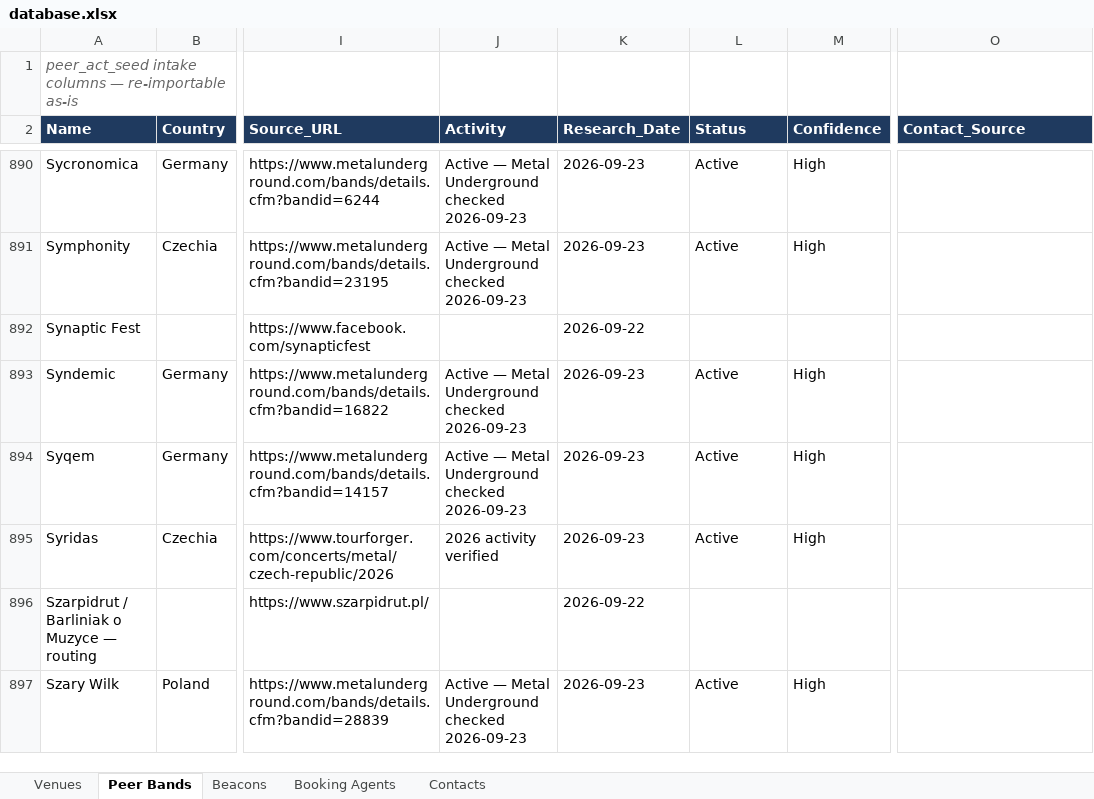
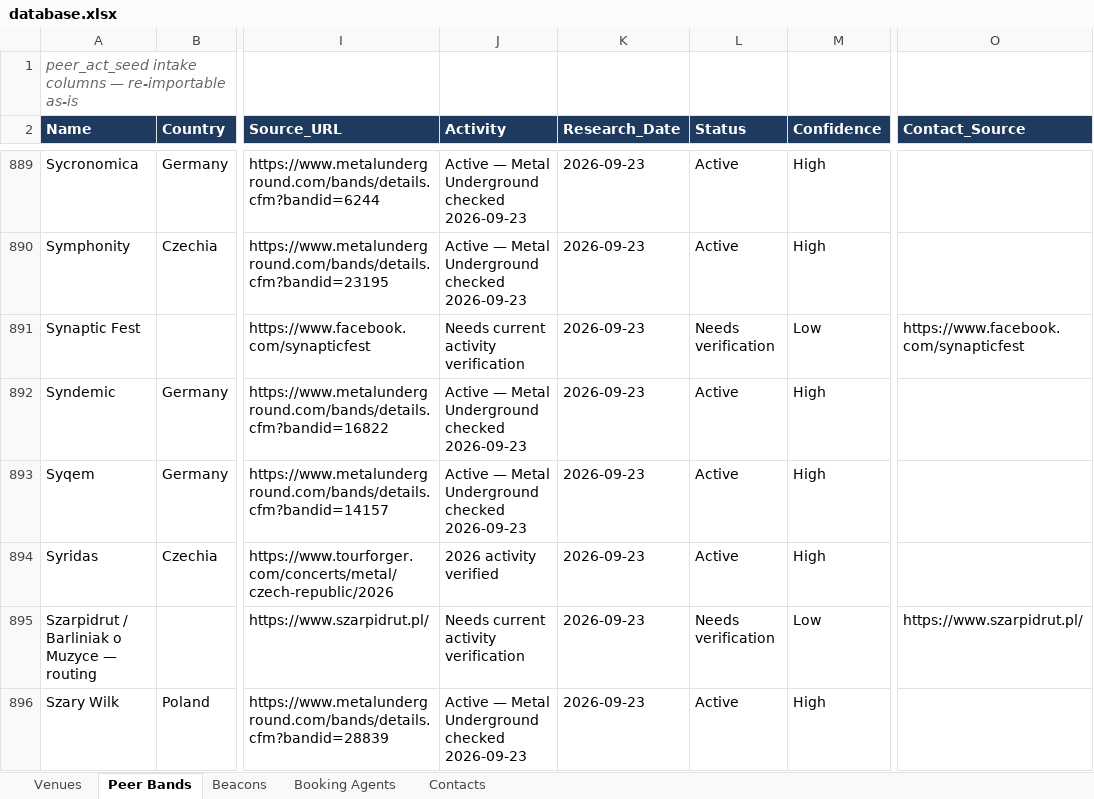
Before and after one commit to wojciechbator/crowdrelay-db, an Excel workbook: database.xlsx, sheet Peer Bands, drawn as a sheet; only a part is shown, gaps mark what is left out; values as stored, in another font and other column widths than the file's, no borders; addresses are those after the commit; the diff covers the shown part only; the diff names each change by its address in the sheet, - before the commit and + after, or states it on an @@ line.

```diff
--- a/database.xlsx (sheet Peer Bands)
+++ b/database.xlsx (sheet Peer Bands)
-J891 (Activity): (empty)
+J891 (Activity): Needs current activity verification
-K891 (Research_Date): 2026-09-22
+K891 (Research_Date): 2026-09-23
-L891 (Status): (empty)
+L891 (Status): Needs verification
-M891 (Confidence): (empty)
+M891 (Confidence): Low
-O891 (Contact_Source): (empty)
+O891 (Contact_Source): https://www.facebook.com/synapticfest
-J895 (Activity): (empty)
+J895 (Activity): Needs current activity verification
-K895 (Research_Date): 2026-09-22
+K895 (Research_Date): 2026-09-23
-L895 (Status): (empty)
+L895 (Status): Needs verification
-M895 (Confidence): (empty)
+M895 (Confidence): Low
-O895 (Contact_Source): (empty)
+O895 (Contact_Source): https://www.szarpidrut.pl/
```
Also changed, not shown: 1 removed row and 35 edited cells elsewhere in this sheet, 2 other files.
